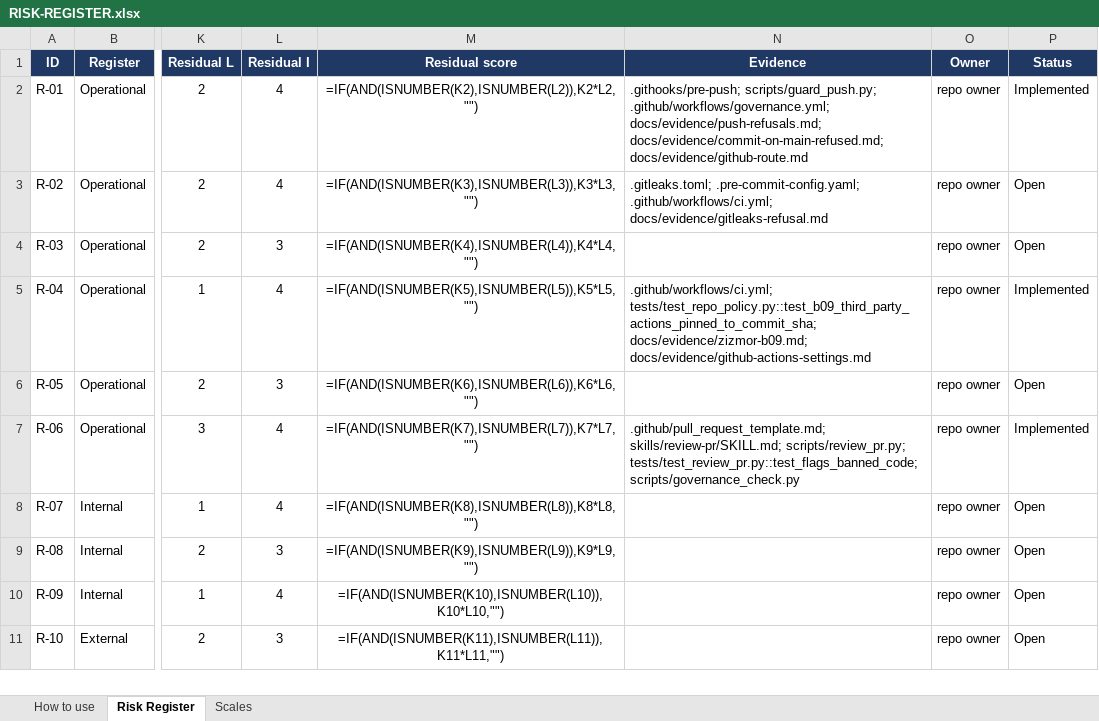
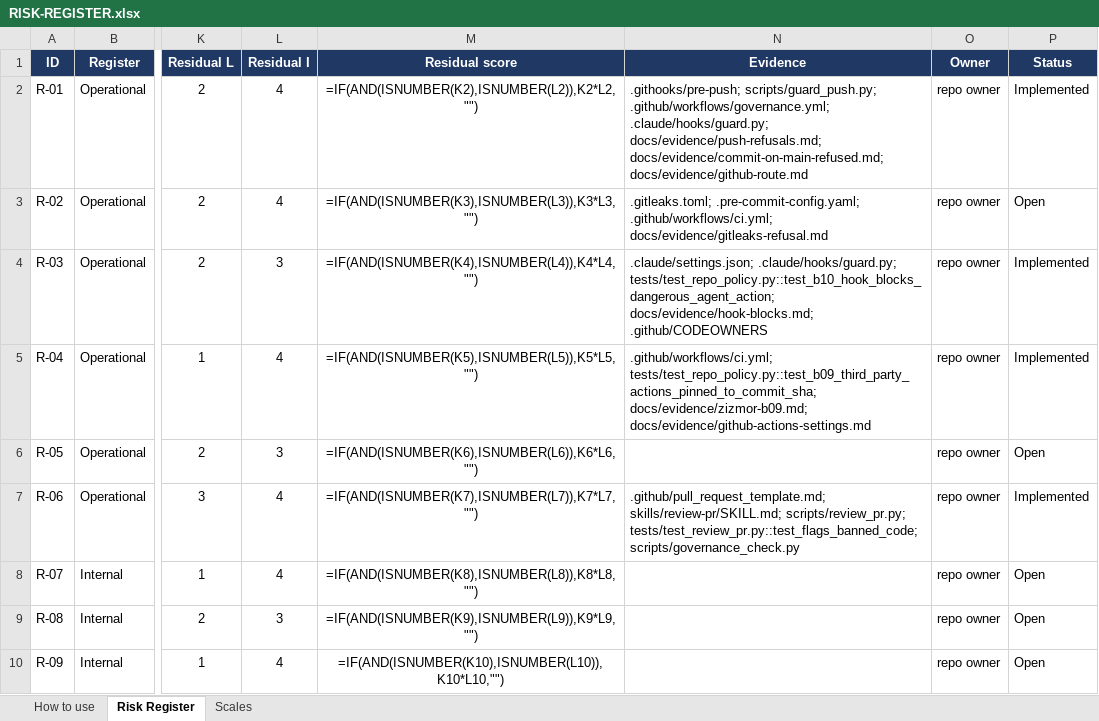
Before and after one commit to maximilian200123/sentinel-lite, an Excel workbook: RISK-REGISTER.xlsx, sheet Risk Register, drawn as a sheet; only a part is shown, gaps mark what is left out; the shorter side is filled out with more unchanged rows; values as stored, in another font and other column widths than the file's, no borders; formulas without a stored value are shown as written; conditional formats not drawn; the diff names each change by its address in the sheet, - before the commit and + after, or states it on an @@ line.

```diff
--- a/RISK-REGISTER.xlsx (sheet Risk Register)
+++ b/RISK-REGISTER.xlsx (sheet Risk Register)
-N2 (Evidence): …scripts/guard_push.py; .github/workflows/governance.yml; docs/evidence/push-refusals.md; docs/evidence/commit-on-main-refused.md;…
+N2 (Evidence): …scripts/guard_push.py; .github/workflows/governance.yml; .claude/hooks/guard.py; docs/evidence/push-refusals.md; docs/evidence/commit-on-main-refused.md;…
-N4 (Evidence): (empty)
+N4 (Evidence): .claude/settings.json; .claude/hooks/guard.py; tests/test_repo_policy.py::test_b10_hook_blocks_dangerous_agent_action; docs/evidence/hook-blocks.md; .github/CODEOWNERS
-P4 (Status): Open
+P4 (Status): Implemented
```
Also changed, not shown: 11 other files.
